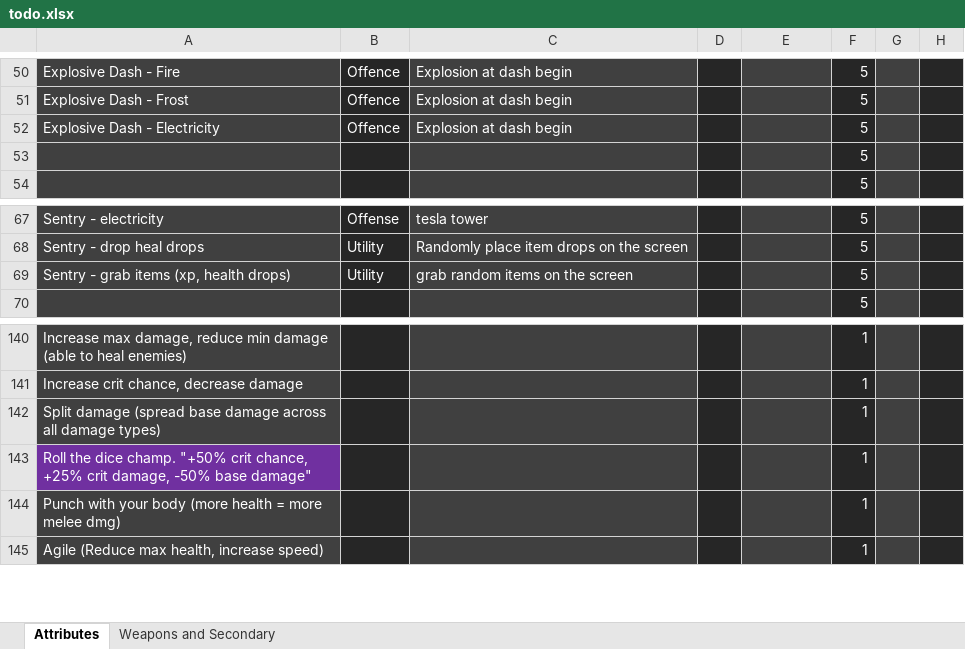
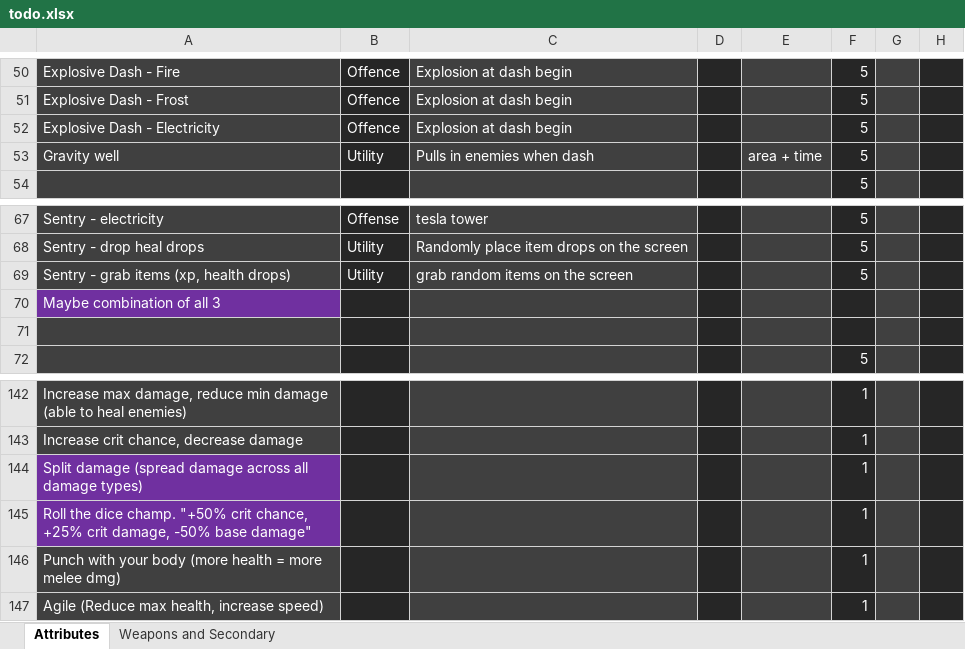
Before and after one commit to Edrito/Runefire, an Excel workbook: plans/todo.xlsx, sheet Attributes, drawn as a sheet; only a part is shown, gaps mark what is left out; values as stored, in another font and other column widths than the file's, no borders; removed rows and columns are numbered as before the commit, all else as after; the diff names each change by its address in the sheet, - before the commit and + after, or states it on an @@ line.

```diff
--- a/plans/todo.xlsx (sheet Attributes)
+++ b/plans/todo.xlsx (sheet Attributes)
-row 53:  |  |  |  |  | 5
+row 53: Gravity well | Utility | Pulls in enemies when dash |  | area + time | 5
+row 70: Maybe combination of all 3
+row 71: (empty)
-A144: …damage (spread base damage across…
+A144: …damage (spread damage across…
-A144 fill: #404040
+A144 fill: #7030A0
```
Also changed, not shown: 27 other files.
